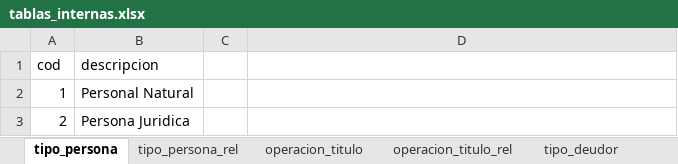
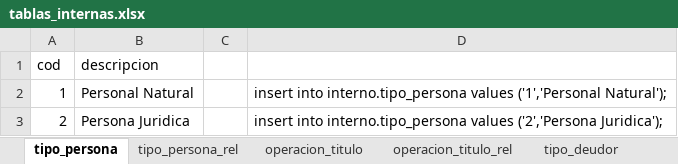
Before and after one commit to Soulcito/finReport, an Excel workbook: Analisis/Tablas_internas/tablas_internas.xlsx, sheet tipo_persona, drawn as a sheet; values as stored, in another font and other column widths than the file's, no borders; the diff names each change by its address in the sheet, - before the commit and + after, or states it on an @@ line.

```diff
--- a/Analisis/Tablas_internas/tablas_internas.xlsx (sheet tipo_persona)
+++ b/Analisis/Tablas_internas/tablas_internas.xlsx (sheet tipo_persona)
-D2: (empty)
+D2: insert into interno.tipo_persona values ('1','Personal Natural');
-D3: (empty)
+D3: insert into interno.tipo_persona values ('2','Persona Juridica');
```
Also changed, not shown: sheet tabla_banco_126_rel, sheet tabla_banco_126, sheet operacion_titulo_rel, sheet operacion_titulo, sheet tipo_deudor_rel, sheet tipo_persona_rel, 1 more sheet, Analisis/Interfaces/interfaces.xlsx, 9 other files.
